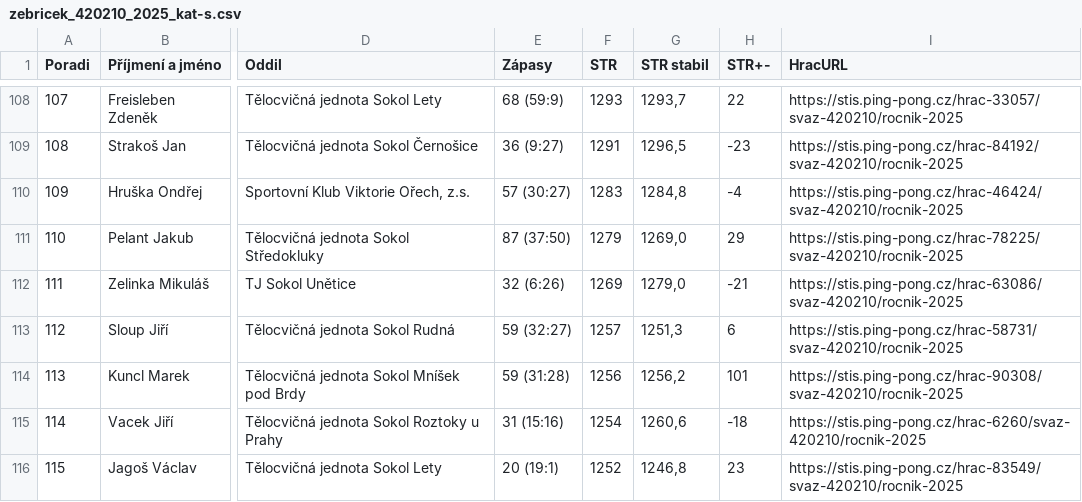
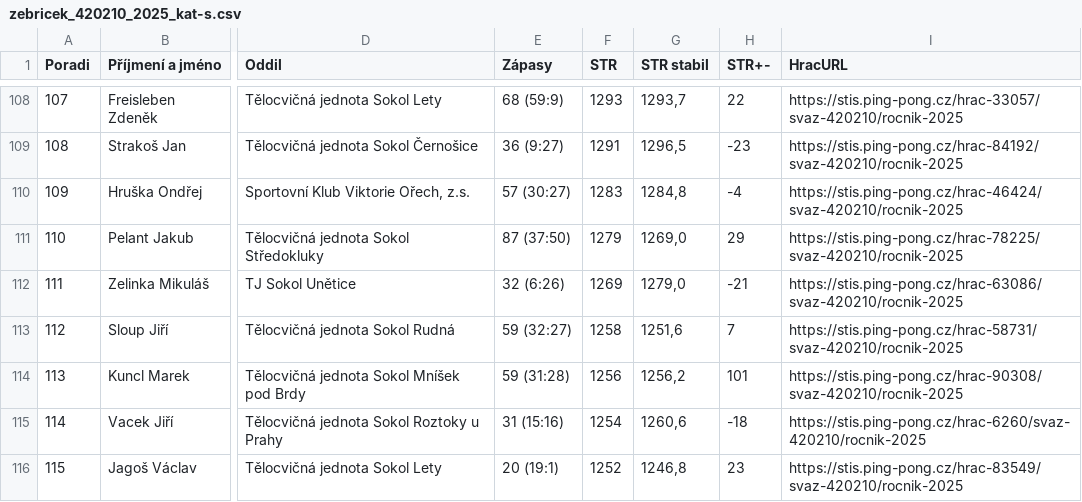
Before and after one commit to dvojtech/stis-soupisky, a CSV file: data/zebricek_420210_2025_kat-s.csv, drawn as a sheet; only a part is shown, gaps mark what is left out; the diff covers the shown part only; the diff names each change by its address in the sheet, - before the commit and + after, or states it on an @@ line.

```diff
--- a/data/zebricek_420210_2025_kat-s.csv
+++ b/data/zebricek_420210_2025_kat-s.csv
-F113 (STR): 1257
+F113 (STR): 1258
-G113 (STR stabil): 1251,3
+G113 (STR stabil): 1251,6
-H113 (STR+-): 6
+H113 (STR+-): 7
```
Also changed, not shown: 39 edited cells elsewhere in this file, data/zebricek_420103_2025_kat-s.csv.
